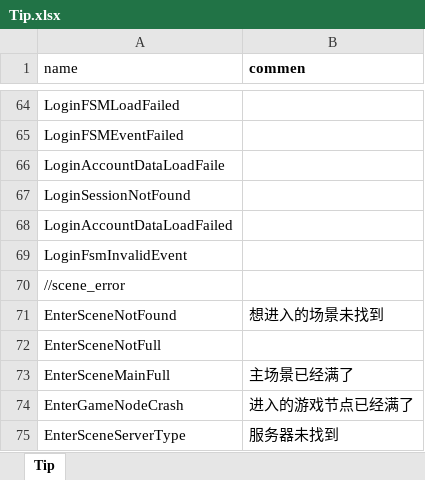
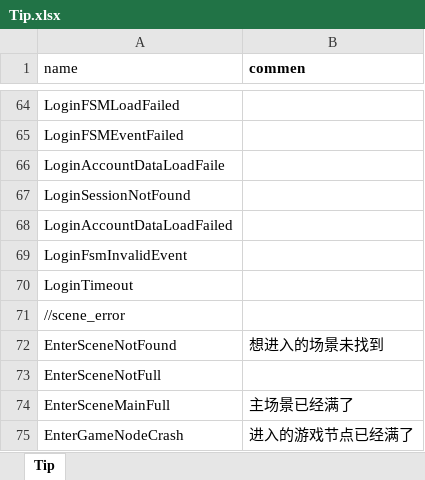
Before and after one commit to luyuancpp/mmorpg, an Excel workbook: data_tables/tip/Tip.xlsx, sheet Tip, drawn as a sheet; only a part is shown, gaps mark what is left out; the shorter side is filled out with more unchanged rows; values as stored, in another font and other column widths than the file's, no borders; the diff names each change by its address in the sheet, - before the commit and + after, or states it on an @@ line.

```diff
--- a/data_tables/tip/Tip.xlsx (sheet Tip)
+++ b/data_tables/tip/Tip.xlsx (sheet Tip)
+row 70: LoginTimeout
```
Also changed, not shown: 13 other files.
